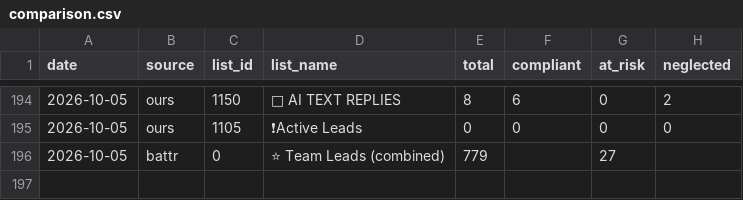
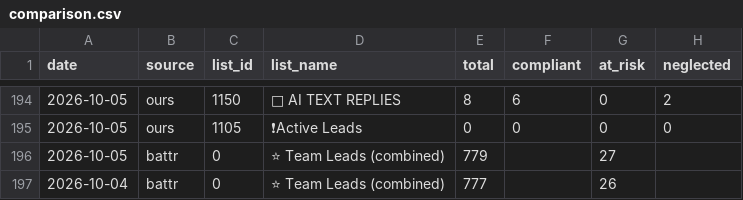
Before and after one commit to rolandteam-dev/claude-code-projects, a CSV file: battr-logs/comparison.csv, drawn as a sheet; only a part is shown, gaps mark what is left out; the diff names each change by its address in the sheet, - before the commit and + after, or states it on an @@ line.

```diff
--- a/battr-logs/comparison.csv
+++ b/battr-logs/comparison.csv
+row 197: 2026-10-04 | battr | 0 | ⭐ Team Leads (combined) | 777 |  | 26
```
Also changed, not shown: 2 other files.
